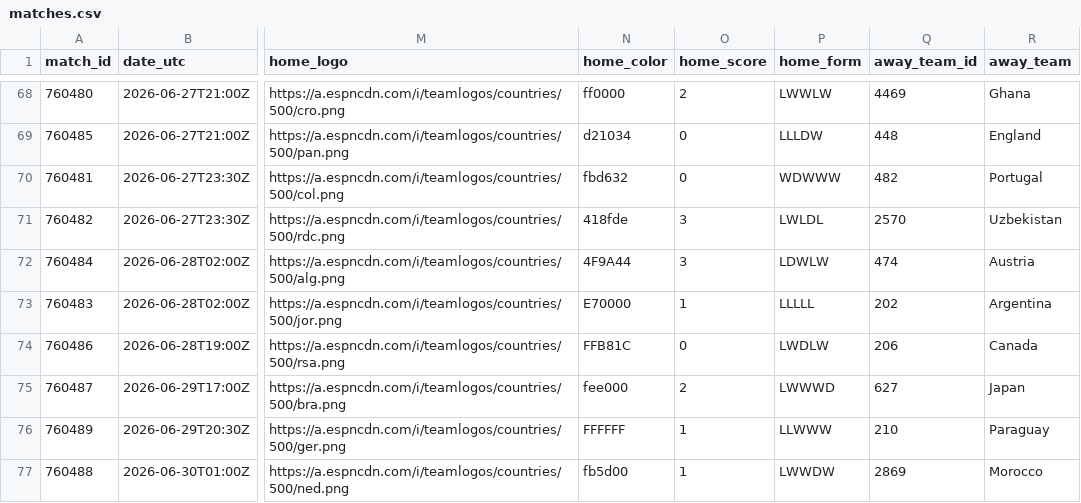
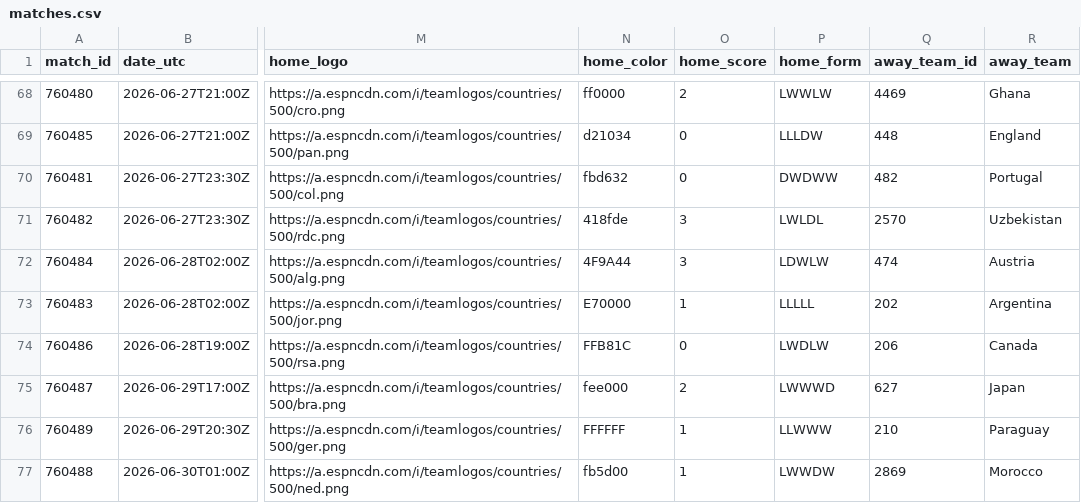
Before and after one commit to akarpie96/2026-worldcup-forecast, a CSV file: data/processed/matches.csv, drawn as a sheet; only a part is shown, gaps mark what is left out; the diff covers the shown part only; the diff names each change by its address in the sheet, - before the commit and + after, or states it on an @@ line.

```diff
--- a/data/processed/matches.csv
+++ b/data/processed/matches.csv
-P70 (home_form): WDWWW
+P70 (home_form): DWDWW
```
Also changed, not shown: 11 edited cells elsewhere in this file, data/processed/forecast_history.csv, data/processed/group_stage_matches.csv, 2 other files.
